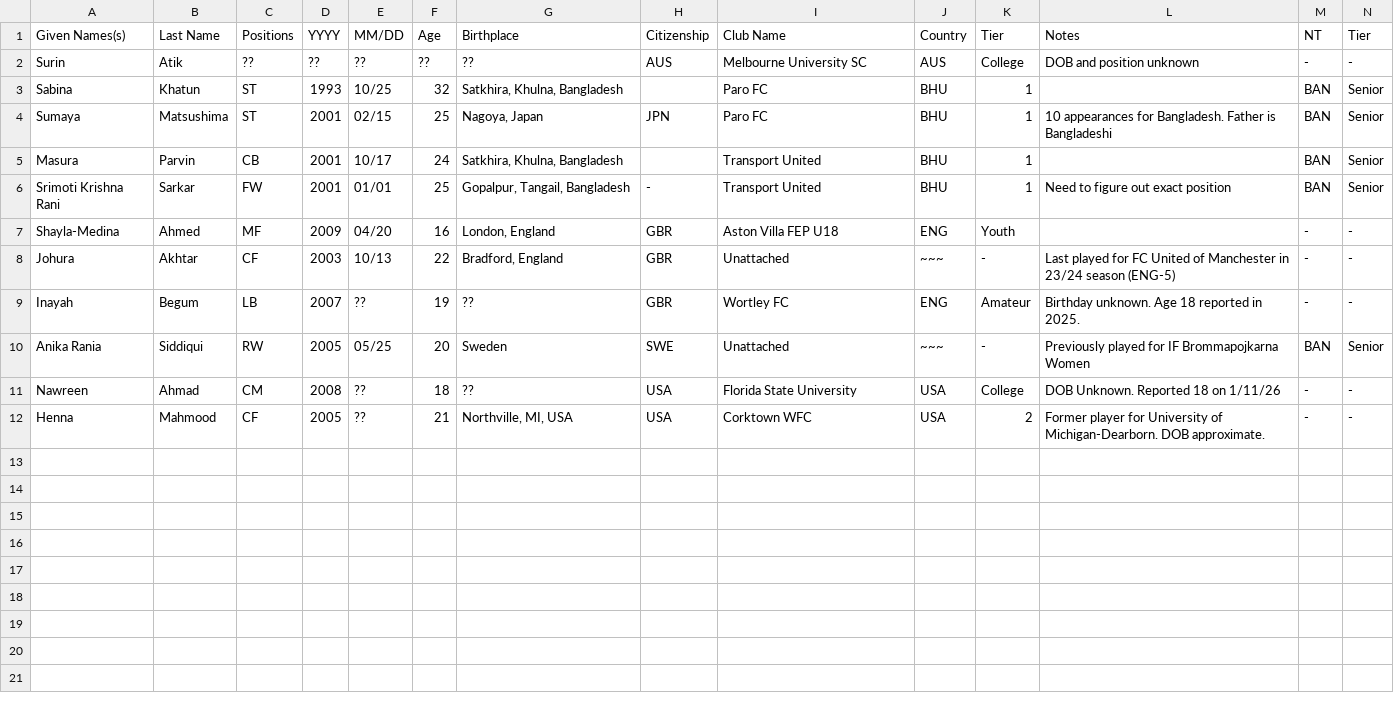
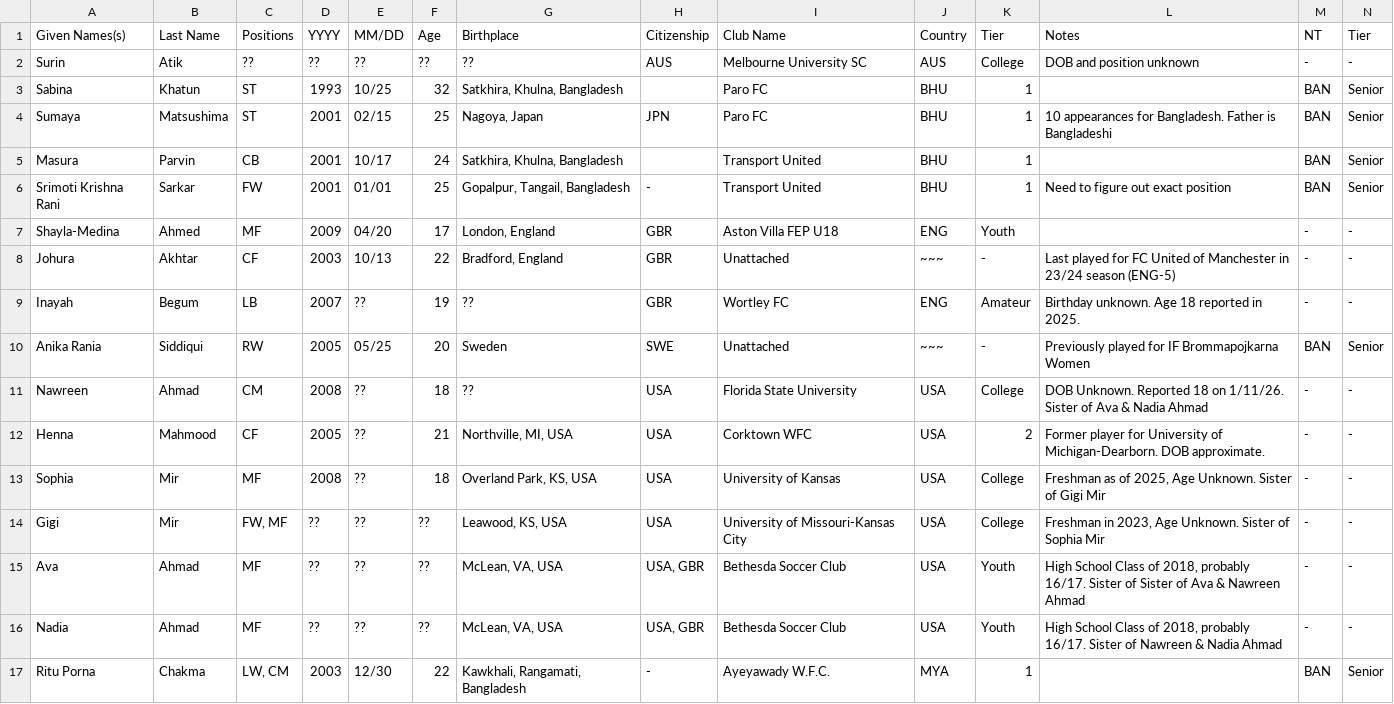
Before and after one commit to dr-shiffles/probashi-footballers, a CSV file: data/women.csv, drawn as a sheet; only a part is shown; rows hold the shown columns only; the diff names each change by its address in the sheet, - before the commit and + after, or states it on an @@ line.

```diff
--- a/data/women.csv
+++ b/data/women.csv
-F7 (Age): 16
+F7 (Age): 17
-L11 (Notes): …18 on 1/11/26
+L11 (Notes): …18 on 1/11/26. Sister of Ava & Nadia Ahmad
+row 13: Sophia | Mir | MF | 2008 | ?? | 18 | Overland Park, KS, USA | USA | University of Kansas | USA | College | Freshman as of 2025, Age Unknown. Sister of Gigi Mir | - | -
+row 14: Gigi | Mir | FW, MF | ?? | ?? | ?? | Leawood, KS, USA | USA | University of Missouri-Kansas City | USA | College | Freshman in 2023, Age Unknown. Sister of Sophia Mir | - | -
+row 15: Ava | Ahmad | MF | ?? | ?? | ?? | McLean, VA, USA | USA, GBR | Bethesda Soccer Club | USA | Youth | High School Class of 2018, probably 16/17. Sister of Sister of Ava & Nawreen Ahmad | - | -
+row 16: Nadia | Ahmad | MF | ?? | ?? | ?? | McLean, VA, USA | USA, GBR | Bethesda Soccer Club | USA | Youth | High School Class of 2018, probably 16/17. Sister of Nawreen & Nadia Ahmad | - | -
+row 17: Ritu Porna | Chakma | LW, CM | 2003 | 12/30 | 22 | Kawkhali, Rangamati, Bangladesh | - | Ayeyawady W.F.C. | MYA | 1 |  | BAN | Senior
```
Also changed, not shown: data/mens.csv.
